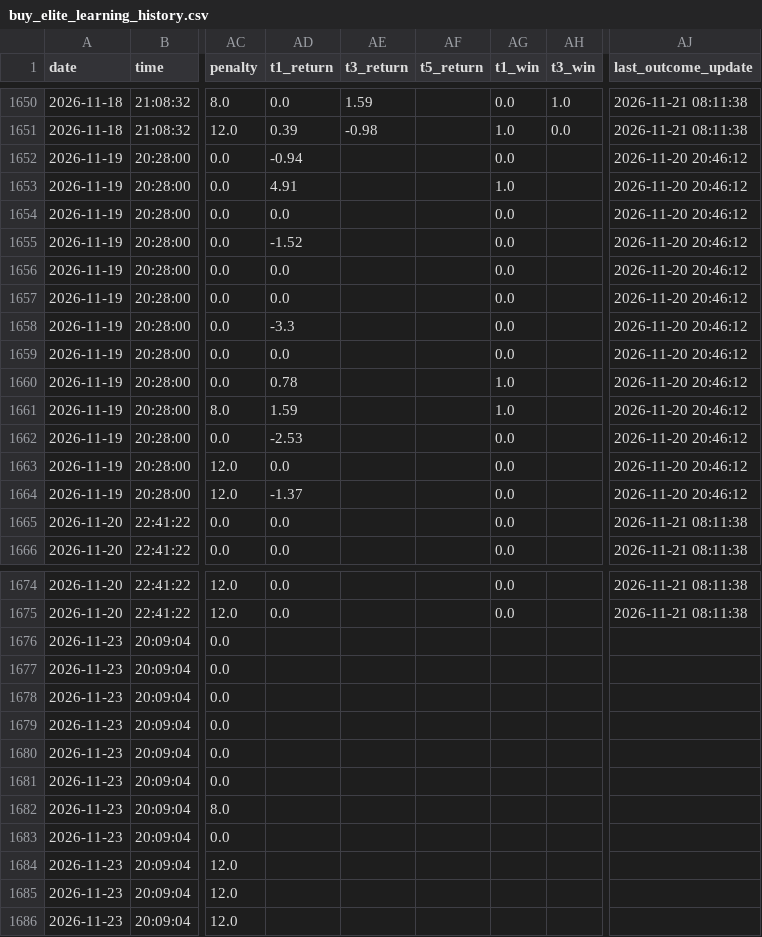
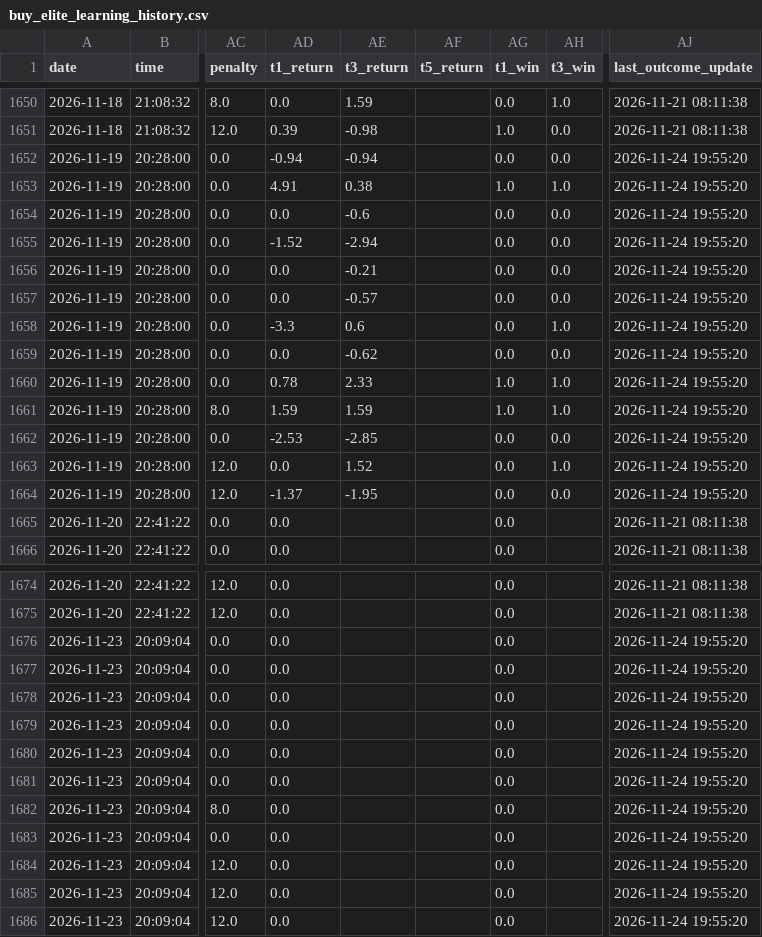
Before and after one commit to SONVODAI/scanner-ga-chien-clean, a CSV file: buy_elite_learning_history.csv, drawn as a sheet; only a part is shown, gaps mark what is left out; the diff covers the shown part only; the diff names each change by its address in the sheet, - before the commit and + after, or states it on an @@ line.

Commit message:
Update BUY ELITE learning history 2026-11-24 19:55:23

```diff
--- a/buy_elite_learning_history.csv
+++ b/buy_elite_learning_history.csv
-AE1652 (t3_return): (empty)
+AE1652 (t3_return): -0.94
-AH1652 (t3_win): (empty)
+AH1652 (t3_win): 0.0
-AJ1652:AJ1664 (last_outcome_update): 2026-11-20 20:46:12
+AJ1652:AJ1664 (last_outcome_update): 2026-11-24 19:55:20
-AE1653 (t3_return): (empty)
+AE1653 (t3_return): 0.38
-AH1653 (t3_win): (empty)
+AH1653 (t3_win): 1.0
-AE1654 (t3_return): (empty)
+AE1654 (t3_return): -0.6
-AH1654:AH1657 (t3_win): (empty)
+AH1654:AH1657 (t3_win): 0.0
-AE1655 (t3_return): (empty)
+AE1655 (t3_return): -2.94
-AE1656 (t3_return): (empty)
+AE1656 (t3_return): -0.21
-AE1657 (t3_return): (empty)
+AE1657 (t3_return): -0.57
-AE1658 (t3_return): (empty)
+AE1658 (t3_return): 0.6
-AH1658 (t3_win): (empty)
+AH1658 (t3_win): 1.0
-AE1659 (t3_return): (empty)
+AE1659 (t3_return): -0.62
-AH1659 (t3_win): (empty)
+AH1659 (t3_win): 0.0
-AE1660 (t3_return): (empty)
+AE1660 (t3_return): 2.33
-AH1660:AH1661 (t3_win): (empty)
+AH1660:AH1661 (t3_win): 1.0
-AE1661 (t3_return): (empty)
+AE1661 (t3_return): 1.59
-AE1662 (t3_return): (empty)
+AE1662 (t3_return): -2.85
-AH1662 (t3_win): (empty)
+AH1662 (t3_win): 0.0
-AE1663 (t3_return): (empty)
+AE1663 (t3_return): 1.52
-AH1663 (t3_win): (empty)
+AH1663 (t3_win): 1.0
-AE1664 (t3_return): (empty)
+AE1664 (t3_return): -1.95
-AH1664 (t3_win): (empty)
+AH1664 (t3_win): 0.0
-AD1676:AD1686 (t1_return): (empty)
+AD1676:AD1686 (t1_return): 0.0
-AG1676:AG1686 (t1_win): (empty)
+AG1676:AG1686 (t1_win): 0.0
-AJ1676:AJ1686 (last_outcome_update): (empty)
+AJ1676:AJ1686 (last_outcome_update): 2026-11-24 19:55:20
```
Also changed, not shown: 21 edited cells elsewhere in this file.
